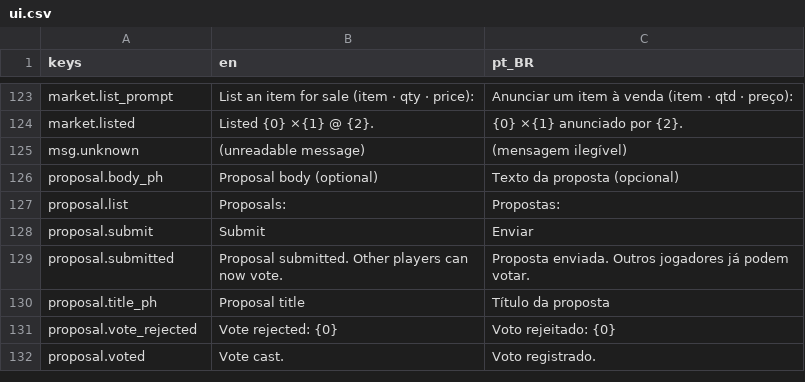
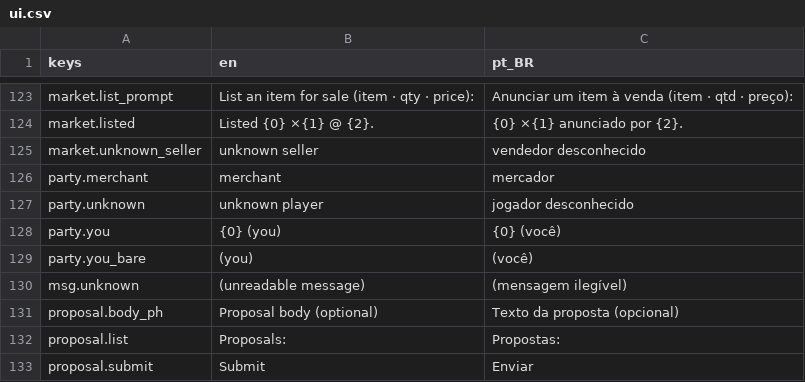
Before and after one commit to Tubaleviao/project-nihon, a CSV file: locale/ui.csv, drawn as a sheet; only a part is shown, gaps mark what is left out; the shorter side is filled out with more unchanged rows; the diff names each change by its address in the sheet, - before the commit and + after, or states it on an @@ line.

```diff
--- a/locale/ui.csv
+++ b/locale/ui.csv
+row 125: market.unknown_seller | unknown seller | vendedor desconhecido
+row 126: party.merchant | merchant | mercador
+row 127: party.unknown | unknown player | jogador desconhecido
+row 128: party.you | {0} (you) | {0} (você)
+row 129: party.you_bare | (you) | (você)
```
Also changed, not shown: 18 other files.
